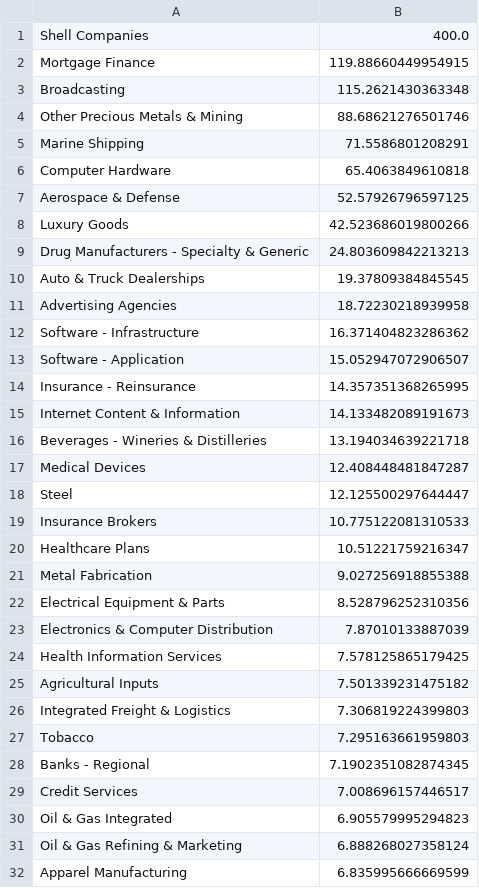
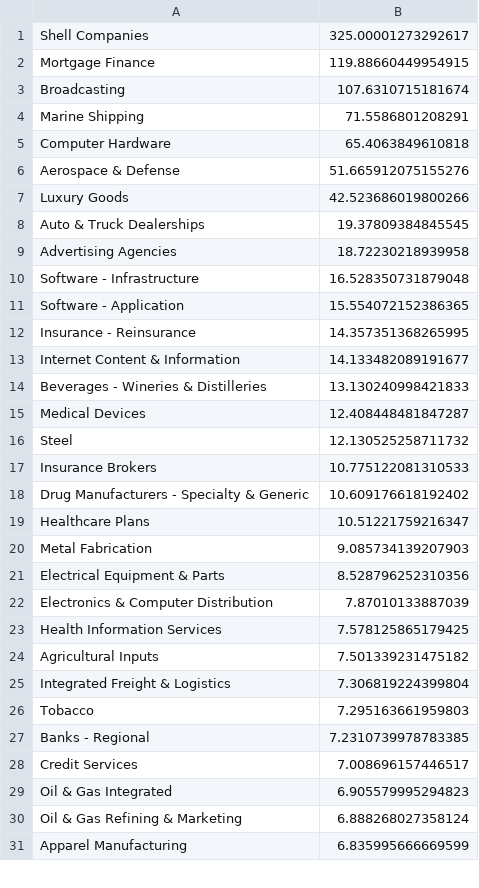
Before and after one commit to Botsie696/Stokks, a CSV file: industry_trendsSP500.csv, drawn as a sheet; only a part is shown; the diff covers the shown part only.

```diff
--- a/industry_trendsSP500.csv
+++ b/industry_trendsSP500.csv
@@ -1,22 +1,21 @@
-Shell Companies,400.0
+Shell Companies,325.00001273292617
 Mortgage Finance,119.88660449954915
-Broadcasting,115.2621430363348
-Other Precious Metals & Mining,88.68621276501746
+Broadcasting,107.6310715181674
 Marine Shipping,71.5586801208291
 Computer Hardware,65.4063849610818
-Aerospace & Defense,52.57926796597125
+Aerospace & Defense,51.665912075155276
 Luxury Goods,42.523686019800266
-Drug Manufacturers - Specialty & Generic,24.803609842213213
 Auto & Truck Dealerships,19.37809384845545
 Advertising Agencies,18.72230218939958
-Software - Infrastructure,16.371404823286362
-Software - Application,15.052947072906507
+Software - Infrastructure,16.528350731879048
+Software - Application,15.554072152386365
 Insurance - Reinsurance,14.357351368265995
-Internet Content & Information,14.133482089191673
-Beverages - Wineries & Distilleries,13.194034639221718
+Internet Content & Information,14.133482089191677
+Beverages - Wineries & Distilleries,13.130240998421833
 Medical Devices,12.408448481847287
-Steel,12.125500297644447
+Steel,12.130525258711732
 Insurance Brokers,10.775122081310533
+Drug Manufacturers - Specialty & Generic,10.609176618192402
 Healthcare Plans,10.51221759216347
-Metal Fabrication,9.027256918855388
+Metal Fabrication,9.085734139207903
 Electrical Equipment & Parts,8.528796252310356
@@ -25,5 +24,5 @@ Health Information Services,7.578125865179425
 Agricultural Inputs,7.501339231475182
-Integrated Freight & Logistics,7.306819224399803
+Integrated Freight & Logistics,7.306819224399804
 Tobacco,7.295163661959803
-Banks - Regional,7.1902351082874345
+Banks - Regional,7.2310739978783385
 Credit Services,7.008696157446517
```
Also changed, not shown: 3 added rows, 2 removed rows and 20 edited cells elsewhere in this file, industry_trends1.csv, industry_trends3.csv, 4 other files.
